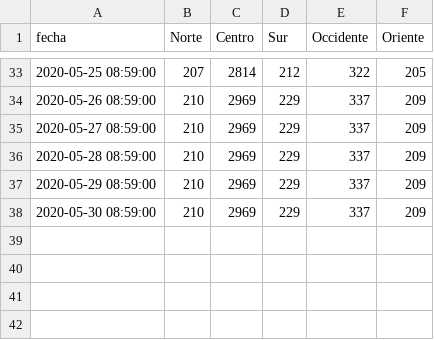
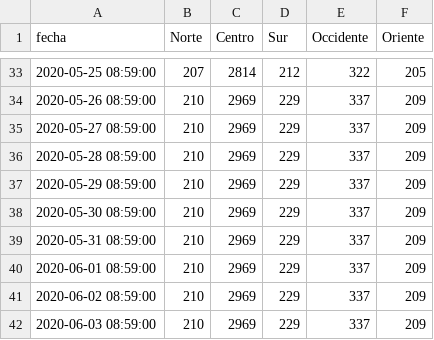
Before and after one commit to ncovgt2020/ncovgt2020, a CSV file: data/confirmados_region.csv, drawn as a sheet; only a part is shown, gaps mark what is left out; the diff names each change by its address in the sheet, - before the commit and + after, or states it on an @@ line.

```diff
--- a/data/confirmados_region.csv
+++ b/data/confirmados_region.csv
+row 39: 2020-05-31 08:59:00 | 210 | 2969 | 229 | 337 | 209
+row 40: 2020-06-01 08:59:00 | 210 | 2969 | 229 | 337 | 209
+row 41: 2020-06-02 08:59:00 | 210 | 2969 | 229 | 337 | 209
+row 42: 2020-06-03 08:59:00 | 210 | 2969 | 229 | 337 | 209
```
Also changed, not shown: data/pruebas_original.csv, data/resumen_todos.csv, 19 other files.
